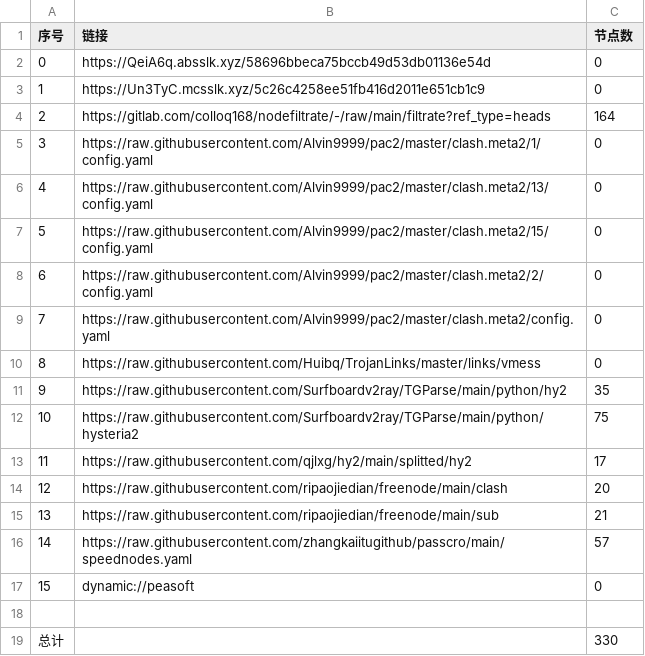
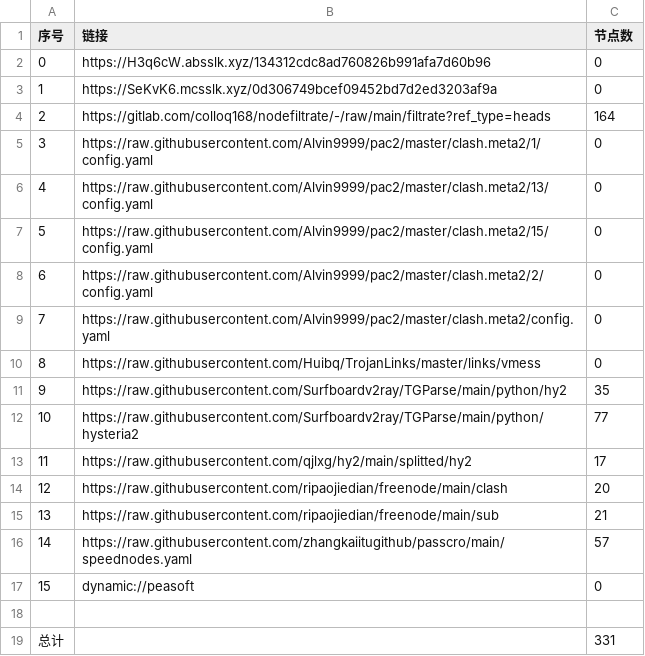
Before and after one commit to yg8080/AutoMergePublicNodes, a CSV file: list_result.csv, drawn as a sheet.

```diff
--- a/list_result.csv
+++ b/list_result.csv
@@ -1,4 +1,4 @@
 序号,链接,节点数
-0,https://QeiA6q.absslk.xyz/58696bbeca75bccb49d53db01136e54d,0
-1,https://Un3TyC.mcsslk.xyz/5c26c4258ee51fb416d2011e651cb1c9,0
+0,https://H3q6cW.absslk.xyz/134312cdc8ad760826b991afa7d60b96,0
+1,https://SeKvK6.mcsslk.xyz/0d306749bcef09452bd7d2ed3203af9a,0
 2,https://gitlab.com/colloq168/nodefiltrate/-/raw/main/filtrate?ref_type=heads,164
@@ -11,3 +11,3 @@
 9,https://raw.githubusercontent.com/Surfboardv2ray/TGParse/main/python/hy2,35
-10,https://raw.githubusercontent.com/Surfboardv2ray/TGParse/main/python/hysteria2,75
+10,https://raw.githubusercontent.com/Surfboardv2ray/TGParse/main/python/hysteria2,77
 11,https://raw.githubusercontent.com/qjlxg/hy2/main/splitted/hy2,17
@@ -18,2 +18,2 @@
 
-总计,,330
+总计,,331
```
Also changed, not shown: 6 other files.
